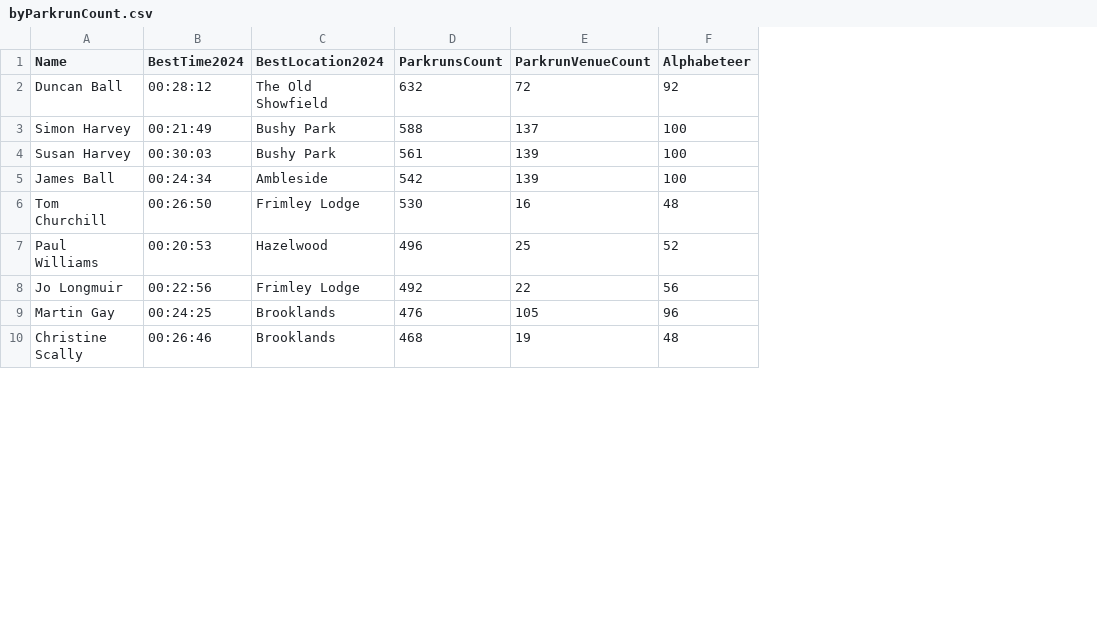
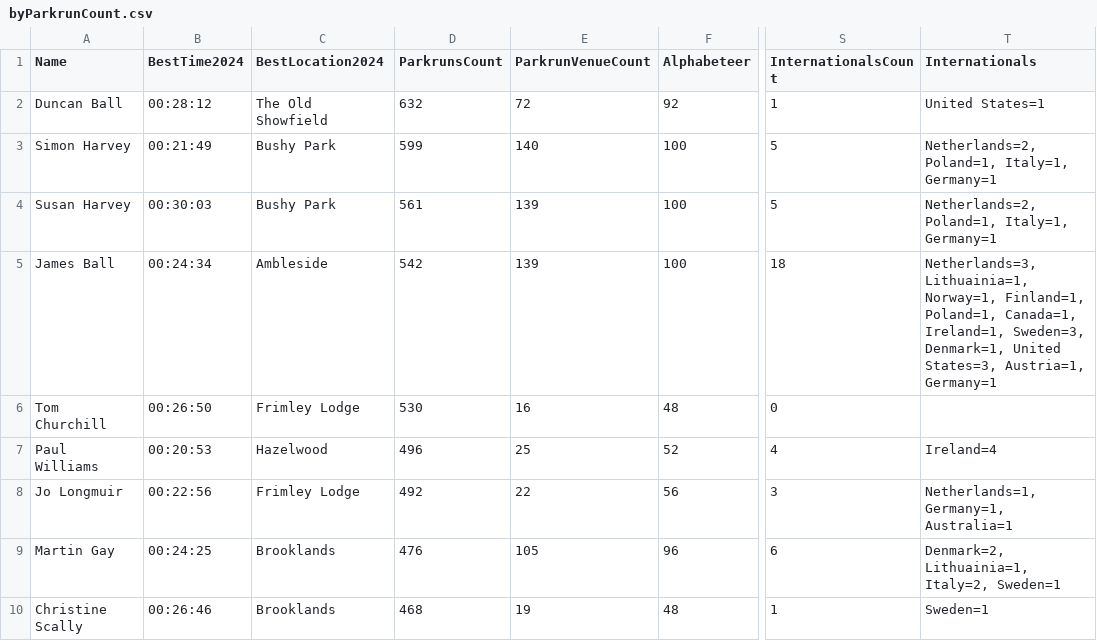
Before and after one commit to martingay1975/frimleyFlyers, a CSV file: site/res/json/byParkrunCount.csv, drawn as a sheet; only a part is shown, gaps mark what is left out; the diff covers the shown part only; the diff names each change by its address in the sheet, - before the commit and + after, or states it on an @@ line.

Commit message:
Internationals

```diff
--- a/site/res/json/byParkrunCount.csv
+++ b/site/res/json/byParkrunCount.csv
+column S (InternationalsCount), rows 2-10: 1 | 5 | 5 | 18 | 0 | 4 | 3 | 6 | 1
+column T (Internationals), rows 2-10: United States=1 | Netherlands=2, Poland=1, Italy=1, Germany=1 | Netherlands=2, Poland=1, Italy=1, Germany=1 | Netherlands=3, Lithuainia=1, Norway=1, Finland=1, Poland=1, Canada=1, Ireland=1, Sweden=3, Denmark=1, United States=3, Austria=1, Germany=1 |  | Ireland=4 | Netherlands=1, Germany=1, Australia=1 | Denmark=2, Lithuainia=1, Italy=2, Sweden=1 | Sweden=1
-D3 (ParkrunsCount): 588
+D3 (ParkrunsCount): 599
-E3 (ParkrunVenueCount): 137
+E3 (ParkrunVenueCount): 140
```
Also changed, not shown: 14 edited cells elsewhere in this file, site/res/json/06-parkrun Jun 28.csv, site/res/json/byMilestone.csv, 29 other files.
